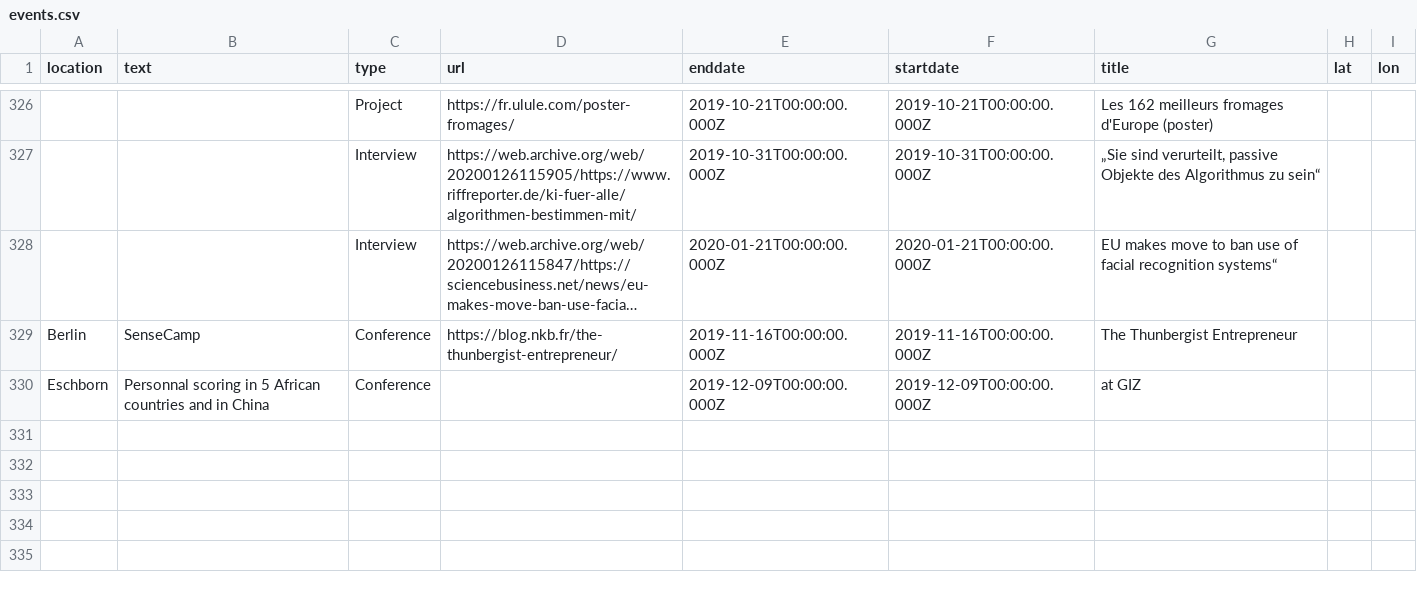
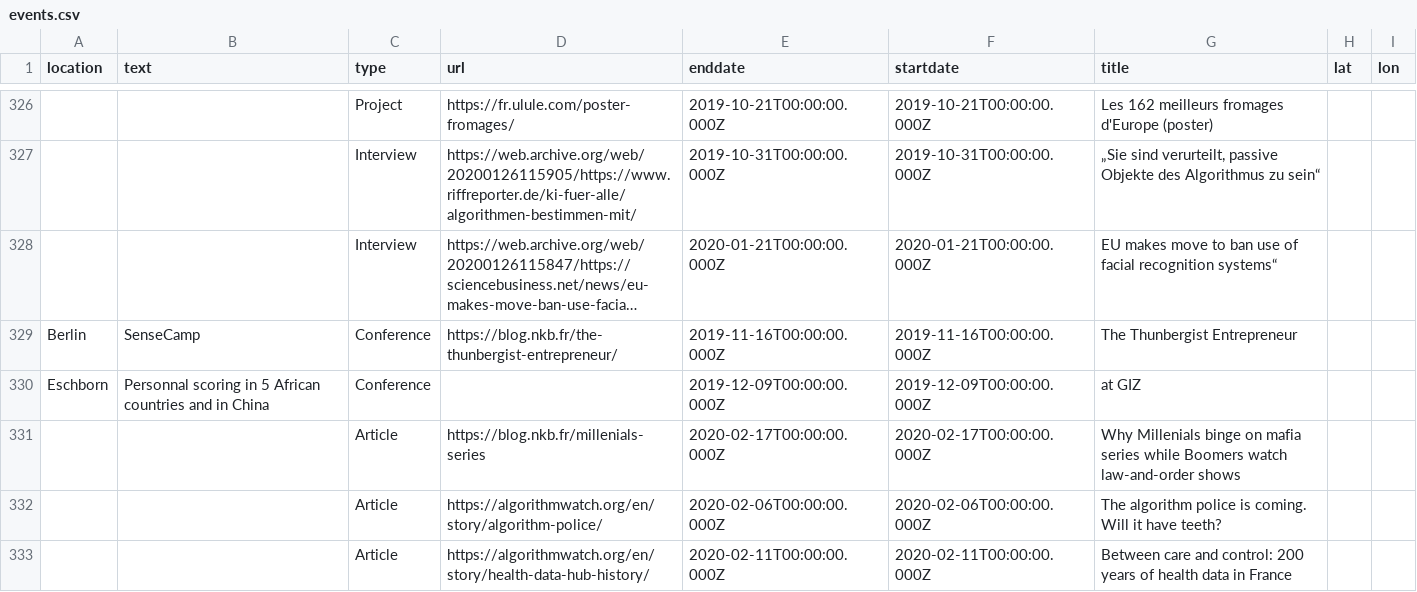
Before and after one commit to n-kb/n-kb.github.io, a CSV file: public/assets/events.csv, drawn as a sheet; only a part is shown, gaps mark what is left out; long unchanged cells end in ….

Commit message:
added articles

```diff
--- a/public/assets/events.csv
+++ b/public/assets/events.csv
@@ -330 +330,4 @@
 "Eschborn","Personnal scoring in 5 African countries and in China","Conference",,"2019-12-09T00:00:00.000Z","2019-12-09T00:00:00.000Z","at GIZ",,
+,,"Article","https://blog.nkb.fr/millenials-series","2020-02-17T00:00:00.000Z","2020-02-17T00:00:00.000Z","Why Millenials binge on mafia series while Boomers watch law-and-order shows",,
+,,"Article","https://algorithmwatch.org/en/story/algorithm-police/","2020-02-06T00:00:00.000Z","2020-02-06T00:00:00.000Z","The algorithm police is coming. Will it have teeth?",,
+,,"Article","https://algorithmwatch.org/en/story/health-data-hub-history/","2020-02-11T00:00:00.000Z","2020-02-11T00:00:00.000Z","Between care and control: 200 years of health data in France",,
```
